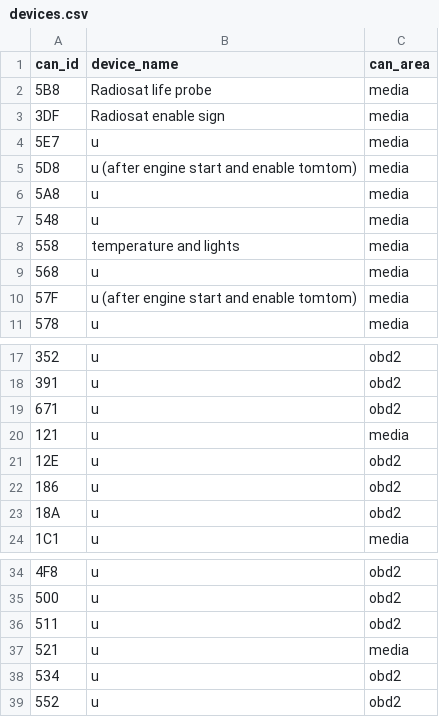
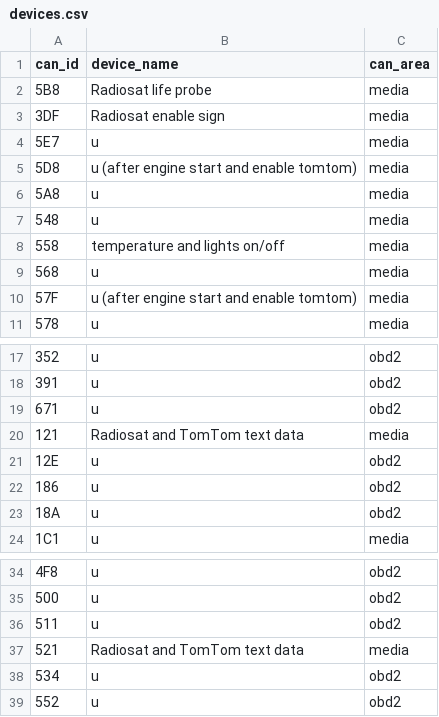
Before and after one commit to Evegen55/can-bus-analyzer, a CSV file: src/main/resources/devices.csv, drawn as a sheet; only a part is shown, gaps mark what is left out.

```diff
--- a/src/main/resources/devices.csv
+++ b/src/main/resources/devices.csv
@@ -7,3 +7,3 @@ can_id,device_name,can_area
 548,u,media
-558,temperature and lights,media
+558,temperature and lights on/off,media
 568,u,media
@@ -19,3 +19,3 @@ can_id,device_name,can_area
 671,u,obd2
-121,u,media
+121,Radiosat and TomTom text data,media
 12E,u,obd2
@@ -36,3 +36,3 @@ can_id,device_name,can_area
 511,u,obd2
-521,u,media
+521,Radiosat and TomTom text data,media
 534,u,obd2
```
Also changed, not shown: 2 other files.
